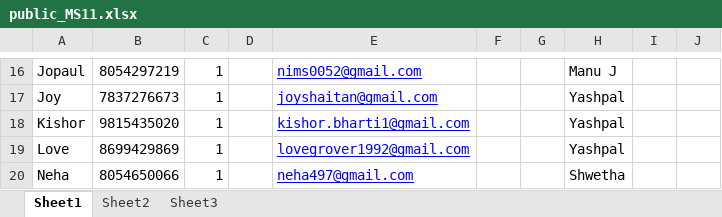
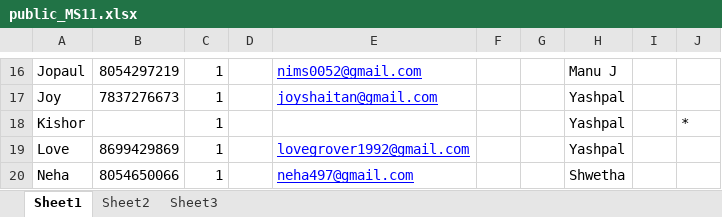
Before and after one commit to toAtulArora/IISER_repo, an Excel workbook: MS11/public_MS11.xlsx, sheet Sheet1, drawn as a sheet; only a part is shown, gaps mark what is left out; values as stored, in another font and other column widths than the file's, no borders; the diff names each change by its address in the sheet, - before the commit and + after, or states it on an @@ line.

Commit message:
updated directory

```diff
--- a/MS11/public_MS11.xlsx (sheet Sheet1)
+++ b/MS11/public_MS11.xlsx (sheet Sheet1)
-B18: 9815435020
+B18: (empty)
-E18: kishor.bharti1@gmail.com
+E18: (empty)
-J18: (empty)
+J18: *
```
